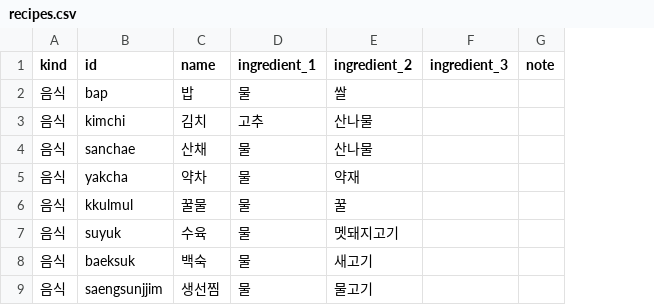
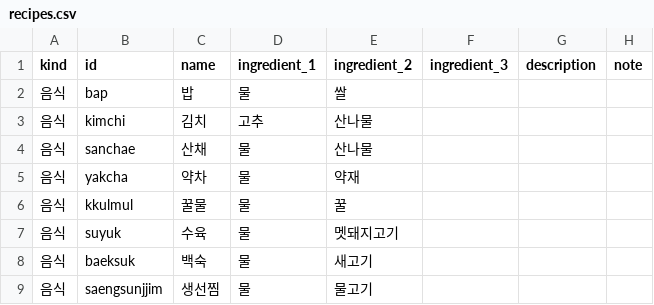
Before and after one commit to Daldidan-studio/Yogoe-unity, a CSV file: Tools/sheets/recipes.csv, drawn as a sheet; only a part is shown; the diff names each change by its address in the sheet, - before the commit and + after, or states it on an @@ line.

```diff
--- a/Tools/sheets/recipes.csv
+++ b/Tools/sheets/recipes.csv
+column G (description), empty
```
Also changed, not shown: 15 other files.
